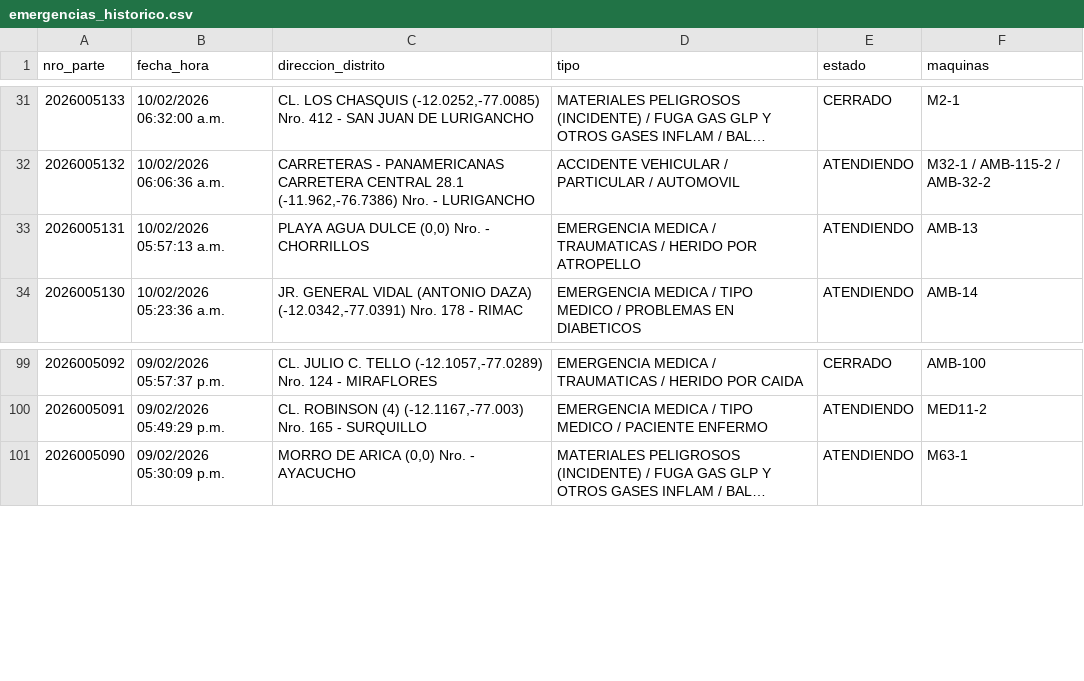
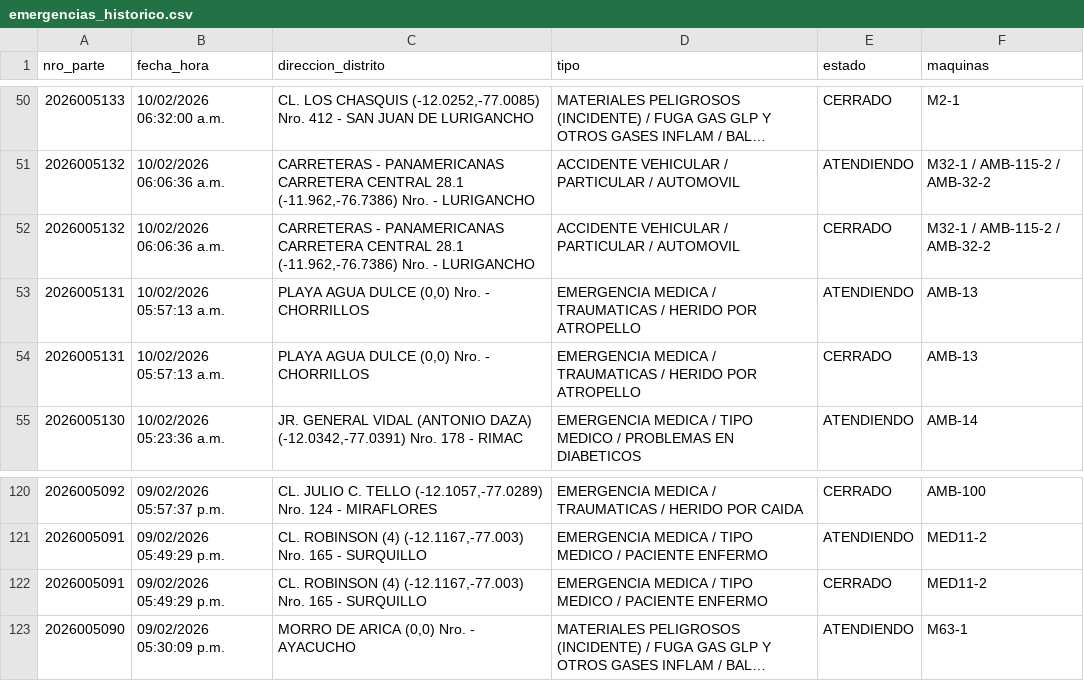
Before and after one commit to KenjiroMuriell/datamart_cgbvp, a CSV file: salida/emergencias_historico.csv, drawn as a sheet; only a part is shown, gaps mark what is left out; long unchanged cells end in …; the diff covers the shown part only; the diff names each change by its address in the sheet, - before the commit and + after, or states it on an @@ line.

```diff
--- a/salida/emergencias_historico.csv
+++ b/salida/emergencias_historico.csv
+row 52: 2026005132 | 10/02/2026 06:06:36 a.m. | CARRETERAS - PANAMERICANAS CARRETERA CENTRAL 28.1 (-11.962,-76.7386) Nro. - LURIGANCHO | ACCIDENTE VEHICULAR / PARTICULAR / AUTOMOVIL | CERRADO | M32-1 / AMB-115-2 / AMB-32-2
+row 54: 2026005131 | 10/02/2026 05:57:13 a.m. | PLAYA AGUA DULCE (0,0) Nro. - CHORRILLOS | EMERGENCIA MEDICA / TRAUMATICAS / HERIDO POR ATROPELLO | CERRADO | AMB-13
+row 122: 2026005091 | 09/02/2026 05:49:29 p.m. | CL. ROBINSON (4) (-12.1167,-77.003) Nro. 165 - SURQUILLO | EMERGENCIA MEDICA / TIPO MEDICO / PACIENTE ENFERMO | CERRADO | MED11-2
```
Also changed, not shown: 19 added rows elsewhere in this file.
